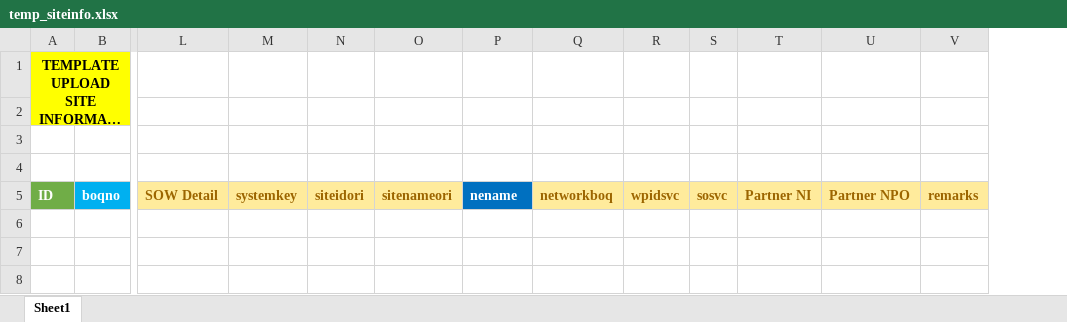
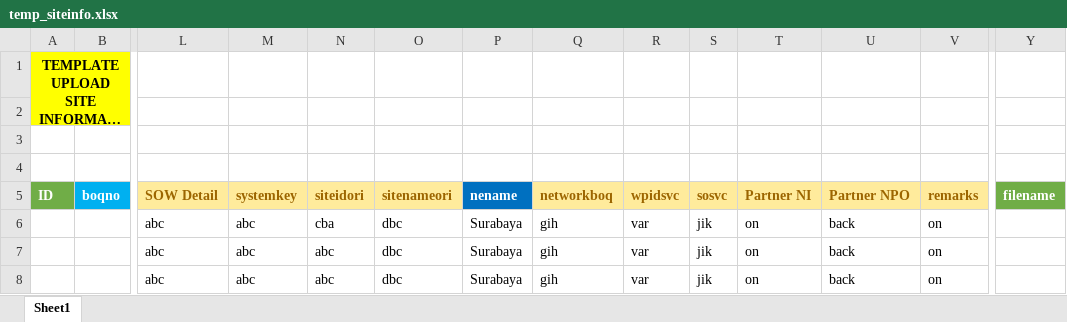
Before and after one commit to wahyudjenonk/nokiyembroerba, an Excel workbook: __repository/template/temp_siteinfo.xlsx, sheet Sheet1, drawn as a sheet; only a part is shown, gaps mark what is left out; long unchanged cells end in …; values as stored, in another font and other column widths than the file's, no borders; rows hold the shown columns only; the diff names each change by its address in the sheet, - before the commit and + after, or states it on an @@ line.

```diff
--- a/__repository/template/temp_siteinfo.xlsx (sheet Sheet1)
+++ b/__repository/template/temp_siteinfo.xlsx (sheet Sheet1)
+column Y (filename), empty
+row 6:  |  | abc | abc | cba | dbc | Surabaya | gih | var | jik | on | back | on
+row 7:  |  | abc | abc | abc | dbc | Surabaya | gih | var | jik | on | back | on
+row 8:  |  | abc | abc | abc | dbc | Surabaya | gih | var | jik | on | back | on
```
Also changed, not shown: __repository/template/temp_mastercr.xlsx, __repository/template/temp_sitebinder.xlsx, 16 other files.
